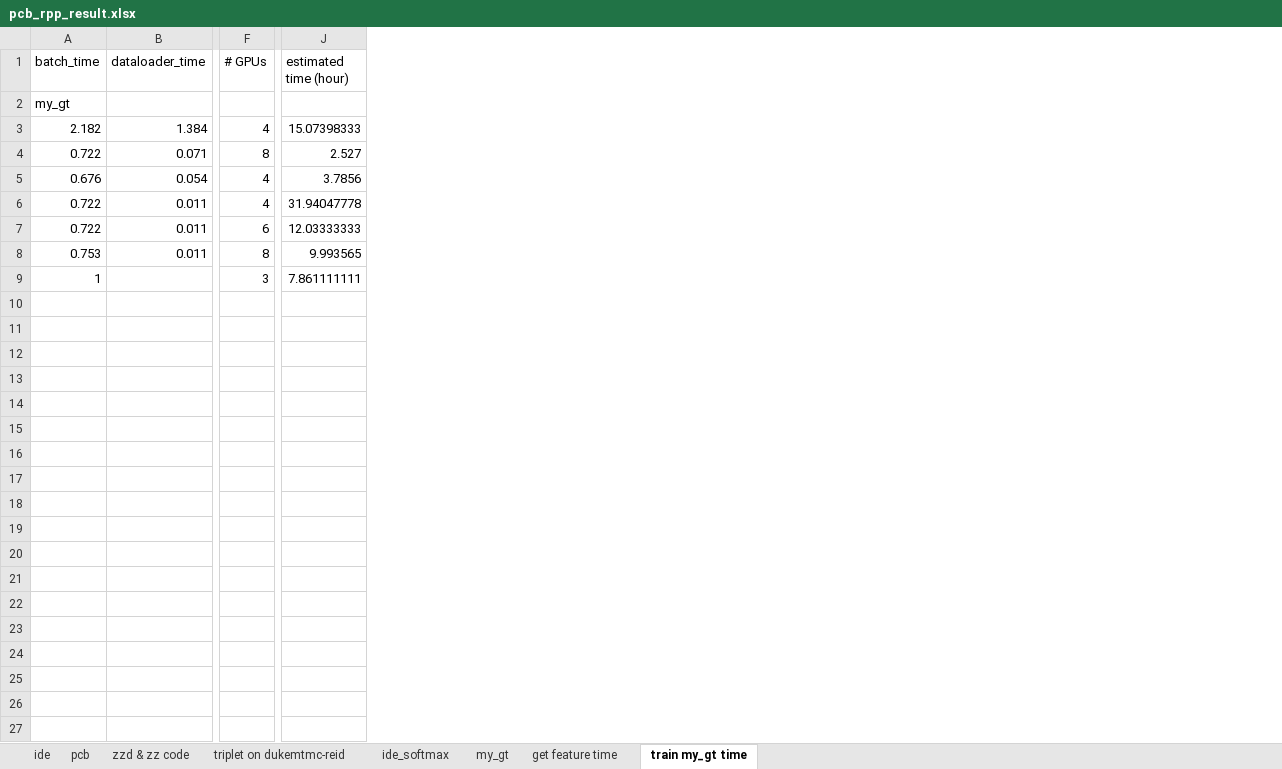
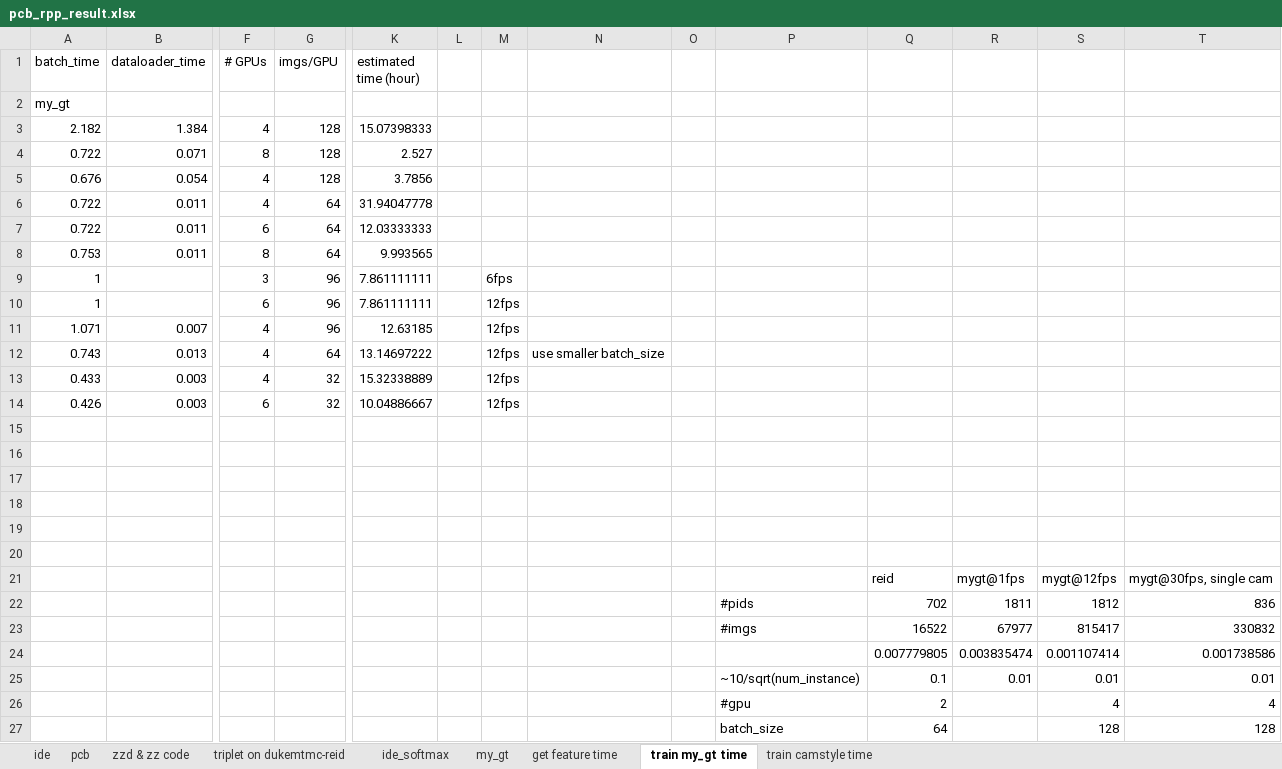
Before and after one commit to hou-yz/open-reid-tracking, an Excel workbook: pcb_rpp_result.xlsx, sheet train my_gt time, drawn as a sheet; only a part is shown, gaps mark what is left out; values as stored, in another font and other column widths than the file's, no borders; rows hold the shown columns only; the diff names each change by its address in the sheet, - before the commit and + after, or states it on an @@ line.

```diff
--- a/pcb_rpp_result.xlsx (sheet train my_gt time)
+++ b/pcb_rpp_result.xlsx (sheet train my_gt time)
+sheet tab: train camstyle time
+column G (imgs/GPU), rows 3-9: 128 | 128 | 128 | 64 | 64 | 64 | 96
+column L, empty
+column M, row 9: 6fps
+column N, empty
+column O, empty
+column P, empty
+column Q, empty
+column R, empty
+column S, empty
+column T, empty
+row 10: 1 |  | 6 | 96 | 7.861111111 |  | 12fps
+row 11: 1.071 | 0.007 | 4 | 96 | 12.63185 |  | 12fps
+row 12: 0.743 | 0.013 | 4 | 64 | 13.14697222 |  | 12fps | use smaller batch_size
+row 13: 0.433 | 0.003 | 4 | 32 | 15.32338889 |  | 12fps
+row 14: 0.426 | 0.003 | 6 | 32 | 10.04886667 |  | 12fps
+row 15: (empty)
+row 16: (empty)
+row 17: (empty)
+row 18: (empty)
+row 19: (empty)
+row 20: (empty)
+row 21:  |  |  |  |  |  |  |  |  |  | reid | mygt@1fps | mygt@12fps | mygt@30fps, single cam
+row 22:  |  |  |  |  |  |  |  |  | #pids | 702 | 1811 | 1812 | 836
+row 23:  |  |  |  |  |  |  |  |  | #imgs | 16522 | 67977 | 815417 | 330832
+row 24:  |  |  |  |  |  |  |  |  |  | 0.007779805 | 0.003835474 | 0.001107414 | 0.001738586
+row 25:  |  |  |  |  |  |  |  |  | ~10/sqrt(num_instance) | 0.1 | 0.01 | 0.01 | 0.01
+row 26:  |  |  |  |  |  |  |  |  | #gpu | 2 |  | 4 | 4
+row 27:  |  |  |  |  |  |  |  |  | batch_size | 64 |  | 128 | 128
```
Also changed, not shown: sheet my_gt, sheet get feature time, sheet ide_softmax, formulas that keep their value, 2 other files.
